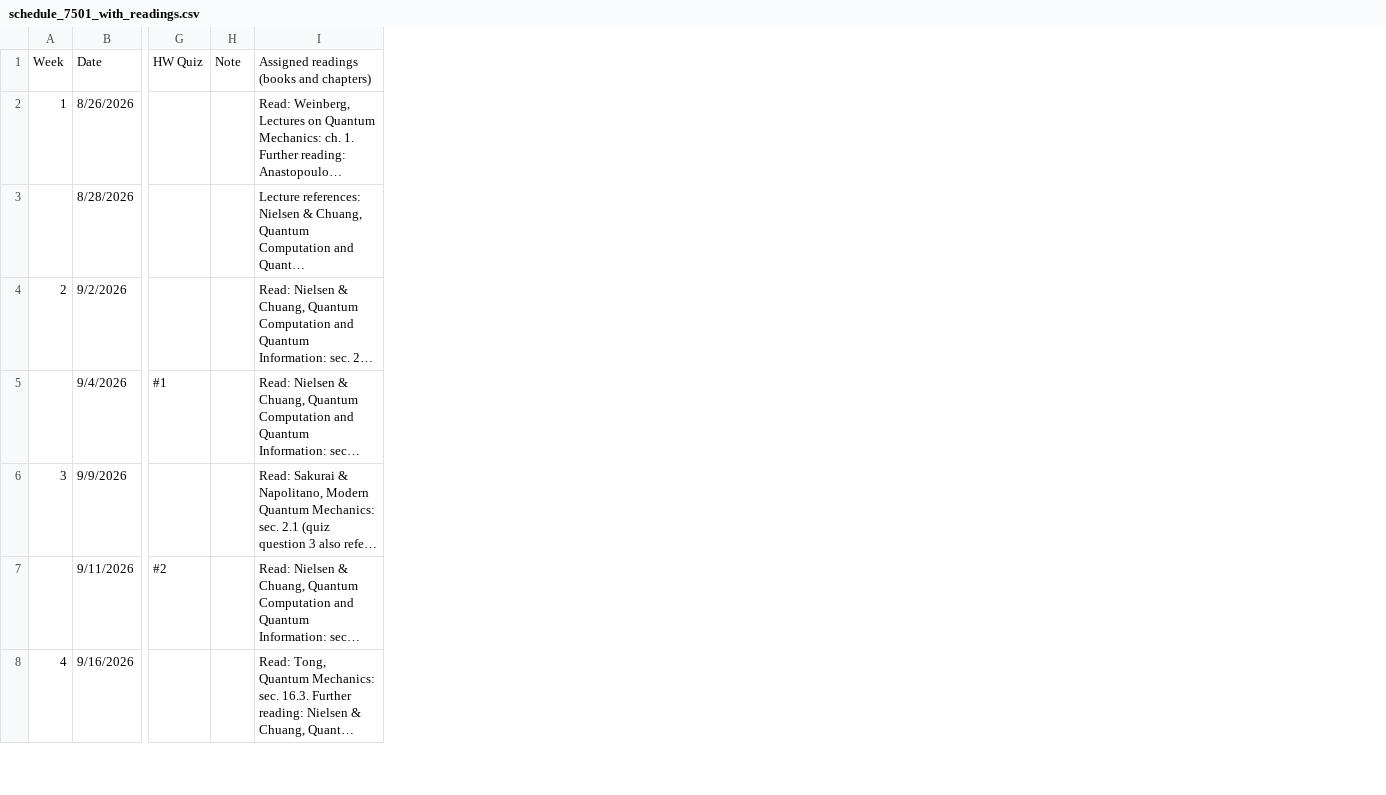
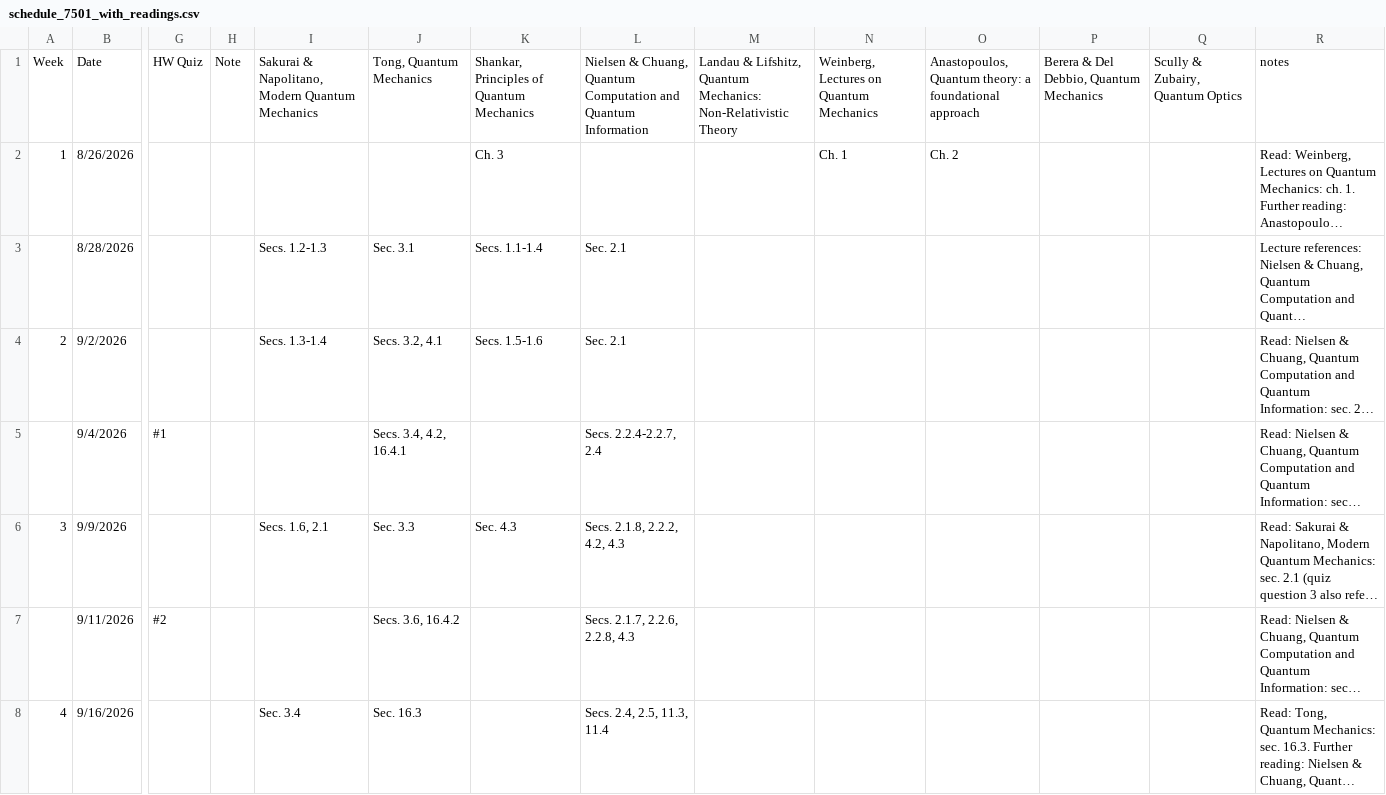
Before and after one commit to sharonrye/physics_7501, a CSV file: schedule_7501_with_readings.csv, drawn as a sheet; only a part is shown, gaps mark what is left out; long unchanged cells end in …; addresses are those after the commit; the diff covers the shown part only; the diff names each change by its address in the sheet, - before the commit and + after, or states it on an @@ line.

```diff
--- a/schedule_7501_with_readings.csv
+++ b/schedule_7501_with_readings.csv
+column I, rows 1-8: Sakurai & Napolitano, Modern Quantum Mechanics |  | Secs. 1.2-1.3 | Secs. 1.3-1.4 |  | Secs. 1.6, 2.1 |  | Sec. 3.4
+column J, rows 1-8: Tong, Quantum Mechanics |  | Sec. 3.1 | Secs. 3.2, 4.1 | Secs. 3.4, 4.2, 16.4.1 | Sec. 3.3 | Secs. 3.6, 16.4.2 | Sec. 16.3
+column K, rows 1-6: Shankar, Principles of Quantum Mechanics | Ch. 3 | Secs. 1.1-1.4 | Secs. 1.5-1.6 |  | Sec. 4.3
+column L, rows 1-8: Nielsen & Chuang, Quantum Computation and Quantum Information |  | Sec. 2.1 | Sec. 2.1 | Secs. 2.2.4-2.2.7, 2.4 | Secs. 2.1.8, 2.2.2, 4.2, 4.3 | Secs. 2.1.7, 2.2.6, 2.2.8, 4.3 | Secs. 2.4, 2.5, 11.3, 11.4
+column M, row 1: Landau & Lifshitz, Quantum Mechanics: Non-Relativistic Theory
+column N, rows 1-2: Weinberg, Lectures on Quantum Mechanics | Ch. 1
+column O, rows 1-2: Anastopoulos, Quantum theory: a foundational approach | Ch. 2
+column P, row 1: Berera & Del Debbio, Quantum Mechanics
+column Q, row 1: Scully & Zubairy, Quantum Optics
-R1: Assigned readings (books and chapters)
+R1: notes
```
Also changed, not shown: 1 edited cell elsewhere in this file, 6 other files.
